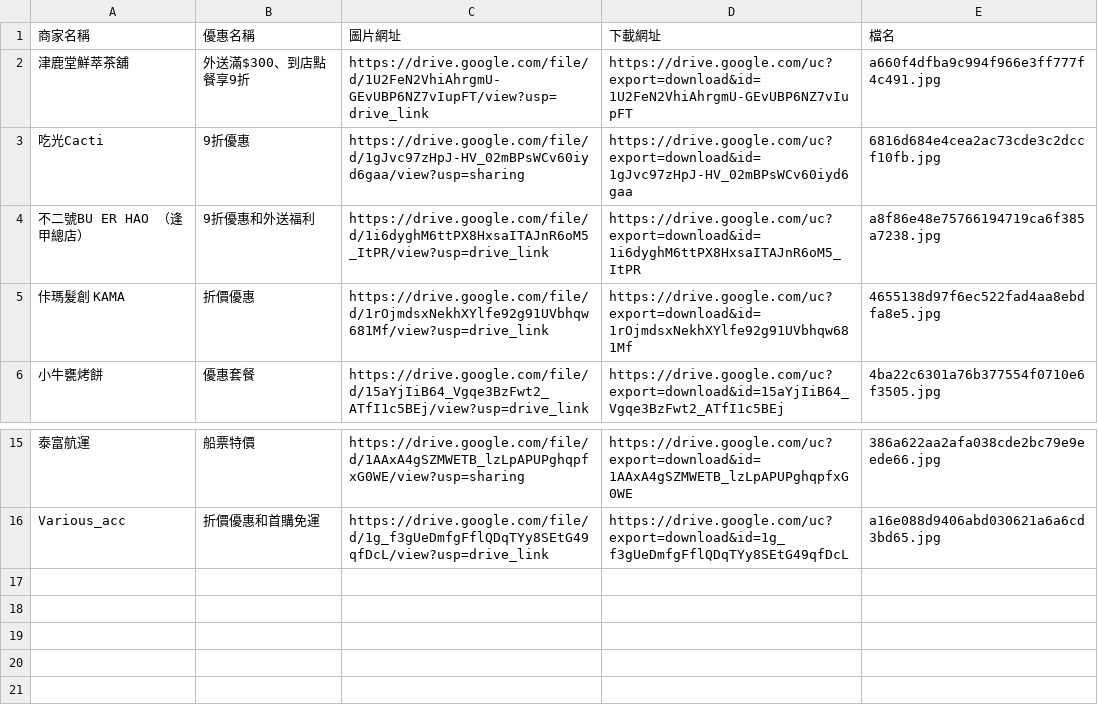
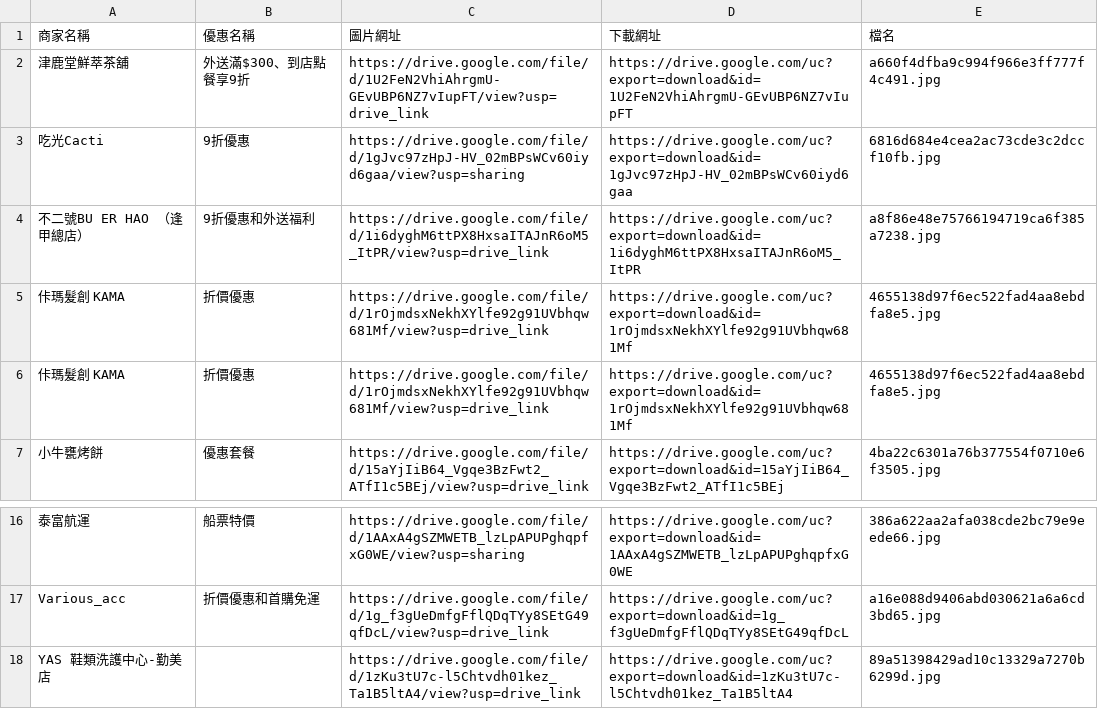
Before and after one commit to ntcusa000/Special-Merchant, a CSV file: data/mapping.csv, drawn as a sheet; only a part is shown, gaps mark what is left out; the diff names each change by its address in the sheet, - before the commit and + after, or states it on an @@ line.

```diff
--- a/data/mapping.csv
+++ b/data/mapping.csv
+row 6: 佧瑪髮創 KAMA | 折價優惠 | https://drive.google.com/file/d/1rOjmdsxNekhXYlfe92g91UVbhqw681Mf/view?usp=drive_link | https://drive.google.com/uc?export=download&id=1rOjmdsxNekhXYlfe92g91UVbhqw681Mf | 4655138d97f6ec522fad4aa8ebdfa8e5.jpg
+row 18: YAS 鞋類洗護中心-勤美店 |  | https://drive.google.com/file/d/1zKu3tU7c-l5Chtvdh01kez_Ta1B5ltA4/view?usp=drive_link | https://drive.google.com/uc?export=download&id=1zKu3tU7c-l5Chtvdh01kez_Ta1B5ltA4 | 89a51398429ad10c13329a7270b6299d.jpg
```
Also changed, not shown: 2 other files.
